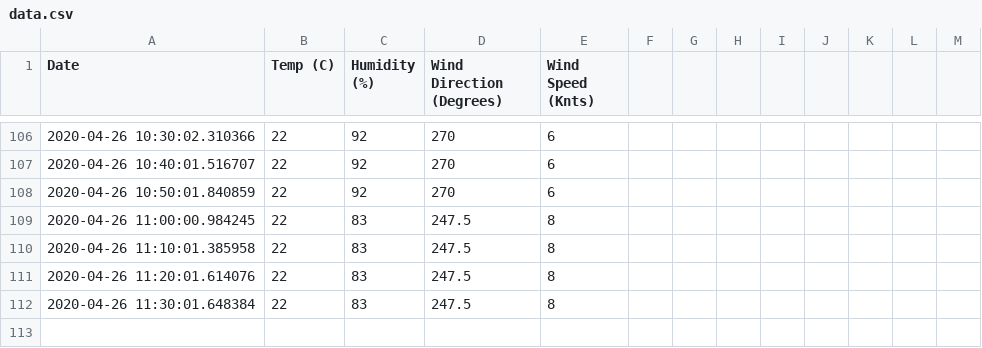
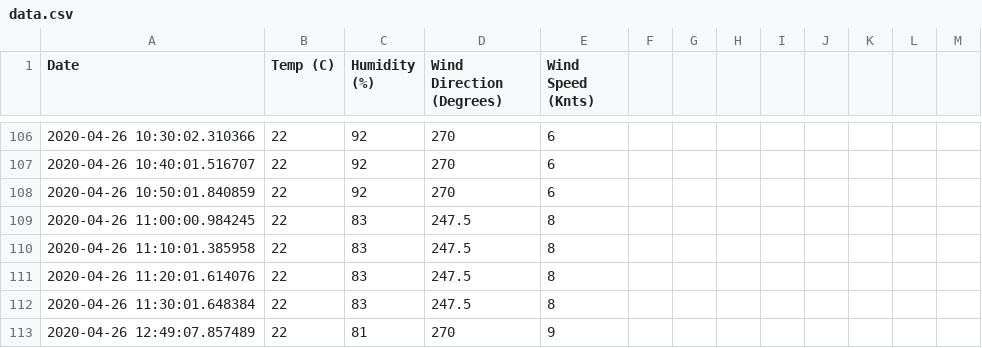
Before and after one commit to oriihi/bermuda-weather-scraper, a CSV file: data.csv, drawn as a sheet; only a part is shown, gaps mark what is left out; the diff names each change by its address in the sheet, - before the commit and + after, or states it on an @@ line.

```diff
--- a/data.csv
+++ b/data.csv
+row 113: 2020-04-26 12:49:07.857489 | 22 | 81 | 270 | 9
```
Also changed, not shown: 2 other files.
